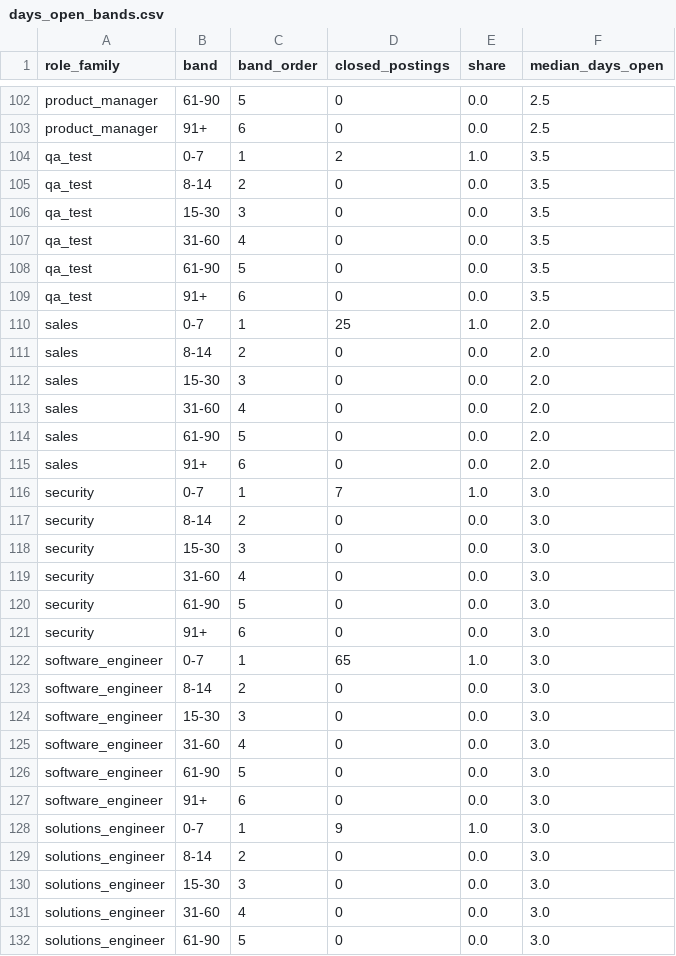
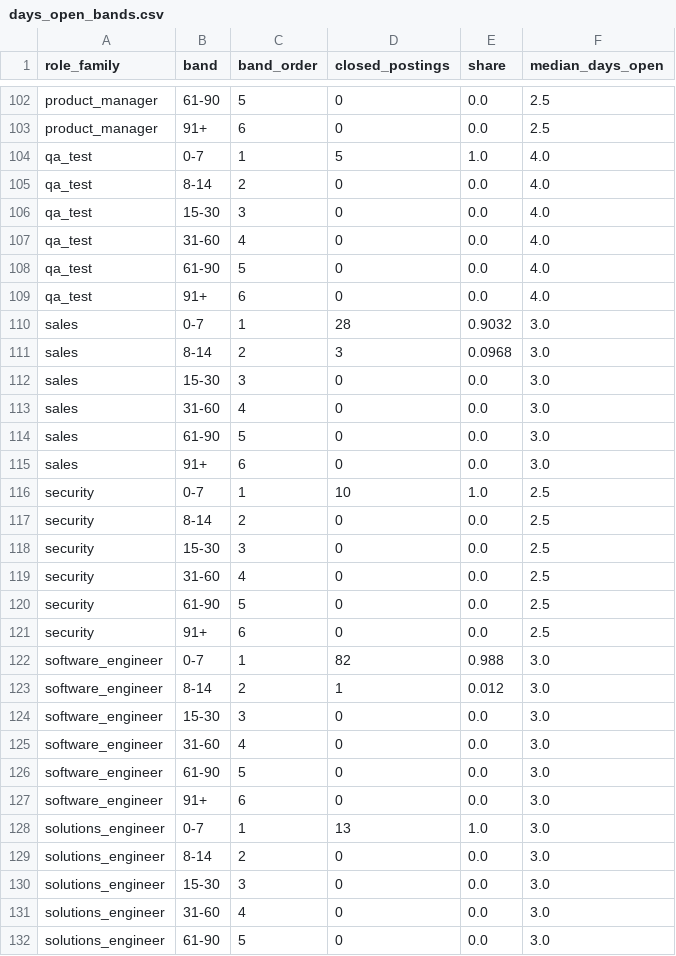
Before and after one commit to siddharthkumarx/job-postings-pipeline, a CSV file: public/summary/days_open_bands.csv, drawn as a sheet; only a part is shown, gaps mark what is left out; the diff covers the shown part only.

```diff
--- a/public/summary/days_open_bands.csv
+++ b/public/summary/days_open_bands.csv
@@ -103,22 +103,22 @@ product_manager,61-90,5,0,0.0,2.5
 product_manager,91+,6,0,0.0,2.5
-qa_test,0-7,1,2,1.0,3.5
-qa_test,8-14,2,0,0.0,3.5
-qa_test,15-30,3,0,0.0,3.5
-qa_test,31-60,4,0,0.0,3.5
-qa_test,61-90,5,0,0.0,3.5
-qa_test,91+,6,0,0.0,3.5
-sales,0-7,1,25,1.0,2.0
-sales,8-14,2,0,0.0,2.0
-sales,15-30,3,0,0.0,2.0
-sales,31-60,4,0,0.0,2.0
-sales,61-90,5,0,0.0,2.0
-sales,91+,6,0,0.0,2.0
-security,0-7,1,7,1.0,3.0
-security,8-14,2,0,0.0,3.0
-security,15-30,3,0,0.0,3.0
-security,31-60,4,0,0.0,3.0
-security,61-90,5,0,0.0,3.0
-security,91+,6,0,0.0,3.0
-software_engineer,0-7,1,65,1.0,3.0
-software_engineer,8-14,2,0,0.0,3.0
+qa_test,0-7,1,5,1.0,4.0
+qa_test,8-14,2,0,0.0,4.0
+qa_test,15-30,3,0,0.0,4.0
+qa_test,31-60,4,0,0.0,4.0
+qa_test,61-90,5,0,0.0,4.0
+qa_test,91+,6,0,0.0,4.0
+sales,0-7,1,28,0.9032,3.0
+sales,8-14,2,3,0.0968,3.0
+sales,15-30,3,0,0.0,3.0
+sales,31-60,4,0,0.0,3.0
+sales,61-90,5,0,0.0,3.0
+sales,91+,6,0,0.0,3.0
+security,0-7,1,10,1.0,2.5
+security,8-14,2,0,0.0,2.5
+security,15-30,3,0,0.0,2.5
+security,31-60,4,0,0.0,2.5
+security,61-90,5,0,0.0,2.5
+security,91+,6,0,0.0,2.5
+software_engineer,0-7,1,82,0.988,3.0
+software_engineer,8-14,2,1,0.012,3.0
 software_engineer,15-30,3,0,0.0,3.0
@@ -127,3 +127,3 @@ software_engineer,61-90,5,0,0.0,3.0
 software_engineer,91+,6,0,0.0,3.0
-solutions_engineer,0-7,1,9,1.0,3.0
+solutions_engineer,0-7,1,13,1.0,3.0
 solutions_engineer,8-14,2,0,0.0,3.0
```
Also changed, not shown: 54 edited cells elsewhere in this file, public/summary/changes_today.csv, public/summary/salary_bands.csv, 24 other files.
